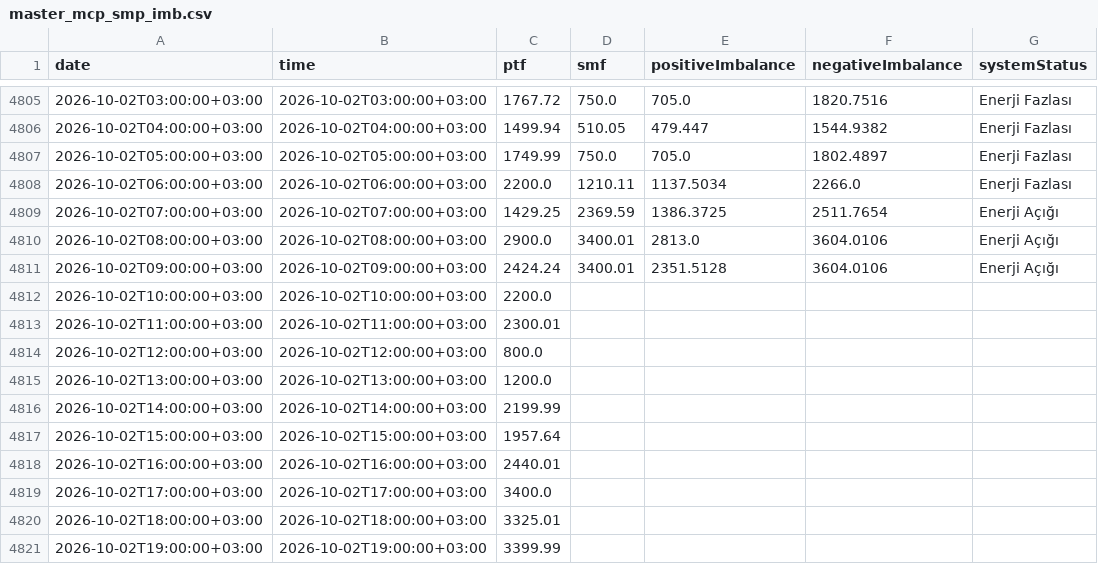
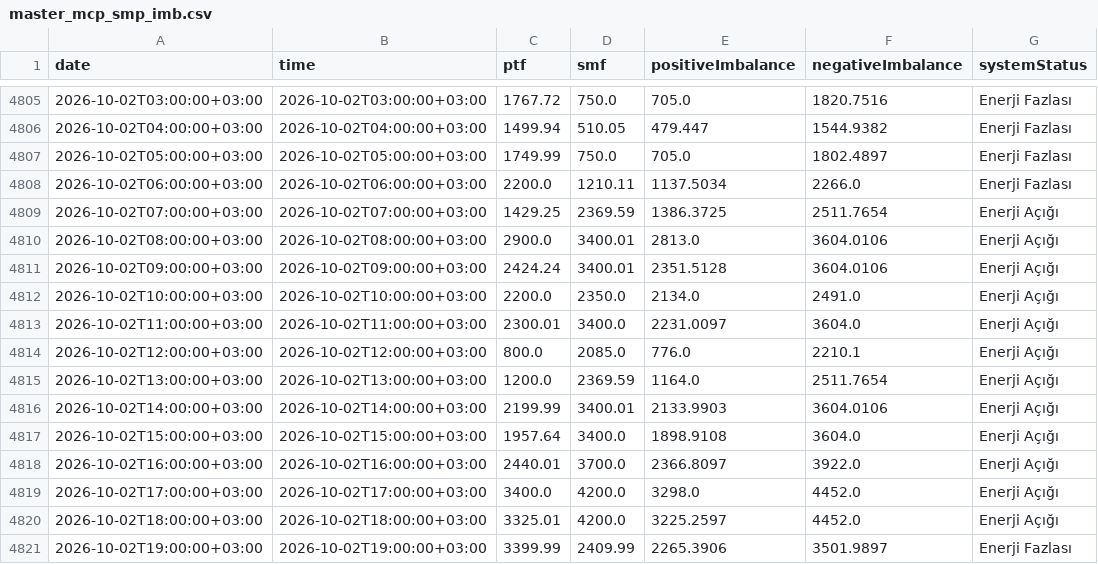
Before and after one commit to BRSTKL/turkey-power-trading, a CSV file: data/processed/master_mcp_smp_imb.csv, drawn as a sheet; only a part is shown, gaps mark what is left out; the diff covers the shown part only.

```diff
--- a/data/processed/master_mcp_smp_imb.csv
+++ b/data/processed/master_mcp_smp_imb.csv
@@ -4811,11 +4811,11 @@
 2026-10-02T09:00:00+03:00,2026-10-02T09:00:00+03:00,2424.24,3400.01,2351.5128,3604.0106,Enerji Açığı
-2026-10-02T10:00:00+03:00,2026-10-02T10:00:00+03:00,2200.0,,,,
-2026-10-02T11:00:00+03:00,2026-10-02T11:00:00+03:00,2300.01,,,,
-2026-10-02T12:00:00+03:00,2026-10-02T12:00:00+03:00,800.0,,,,
-2026-10-02T13:00:00+03:00,2026-10-02T13:00:00+03:00,1200.0,,,,
-2026-10-02T14:00:00+03:00,2026-10-02T14:00:00+03:00,2199.99,,,,
-2026-10-02T15:00:00+03:00,2026-10-02T15:00:00+03:00,1957.64,,,,
-2026-10-02T16:00:00+03:00,2026-10-02T16:00:00+03:00,2440.01,,,,
-2026-10-02T17:00:00+03:00,2026-10-02T17:00:00+03:00,3400.0,,,,
-2026-10-02T18:00:00+03:00,2026-10-02T18:00:00+03:00,3325.01,,,,
-2026-10-02T19:00:00+03:00,2026-10-02T19:00:00+03:00,3399.99,,,,
+2026-10-02T10:00:00+03:00,2026-10-02T10:00:00+03:00,2200.0,2350.0,2134.0,2491.0,Enerji Açığı
+2026-10-02T11:00:00+03:00,2026-10-02T11:00:00+03:00,2300.01,3400.0,2231.0097,3604.0,Enerji Açığı
+2026-10-02T12:00:00+03:00,2026-10-02T12:00:00+03:00,800.0,2085.0,776.0,2210.1,Enerji Açığı
+2026-10-02T13:00:00+03:00,2026-10-02T13:00:00+03:00,1200.0,2369.59,1164.0,2511.7654,Enerji Açığı
+2026-10-02T14:00:00+03:00,2026-10-02T14:00:00+03:00,2199.99,3400.01,2133.9903,3604.0106,Enerji Açığı
+2026-10-02T15:00:00+03:00,2026-10-02T15:00:00+03:00,1957.64,3400.0,1898.9108,3604.0,Enerji Açığı
+2026-10-02T16:00:00+03:00,2026-10-02T16:00:00+03:00,2440.01,3700.0,2366.8097,3922.0,Enerji Açığı
+2026-10-02T17:00:00+03:00,2026-10-02T17:00:00+03:00,3400.0,4200.0,3298.0,4452.0,Enerji Açığı
+2026-10-02T18:00:00+03:00,2026-10-02T18:00:00+03:00,3325.01,4200.0,3225.2597,4452.0,Enerji Açığı
+2026-10-02T19:00:00+03:00,2026-10-02T19:00:00+03:00,3399.99,2409.99,2265.3906,3501.9897,Enerji Fazlası
```
Also changed, not shown: 24 added rows and 16 edited cells elsewhere in this file, data/processed/master_bpm_down.csv, data/processed/master_bpm_up.csv, 6 other files.
